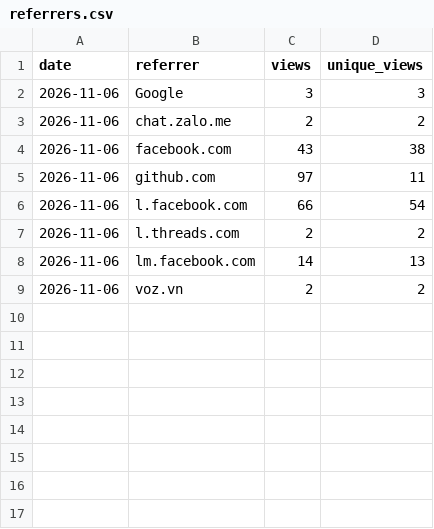
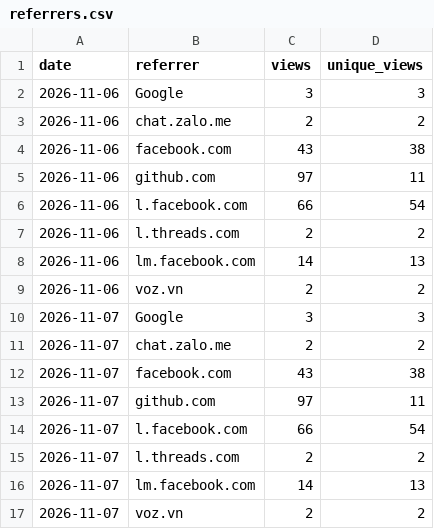
Before and after one commit to 2hjaito/davish, a CSV file: referrers.csv, drawn as a sheet.

```diff
--- a/referrers.csv
+++ b/referrers.csv
@@ -9 +9,9 @@ date,referrer,views,unique_views
 2026-11-06,voz.vn,2,2
+2026-11-07,Google,3,3
+2026-11-07,chat.zalo.me,2,2
+2026-11-07,facebook.com,43,38
+2026-11-07,github.com,97,11
+2026-11-07,l.facebook.com,66,54
+2026-11-07,l.threads.com,2,2
+2026-11-07,lm.facebook.com,14,13
+2026-11-07,voz.vn,2,2
```
Also changed, not shown: paths.csv, 3 other files.
